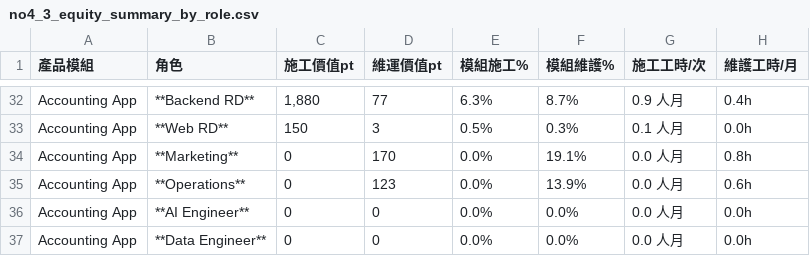
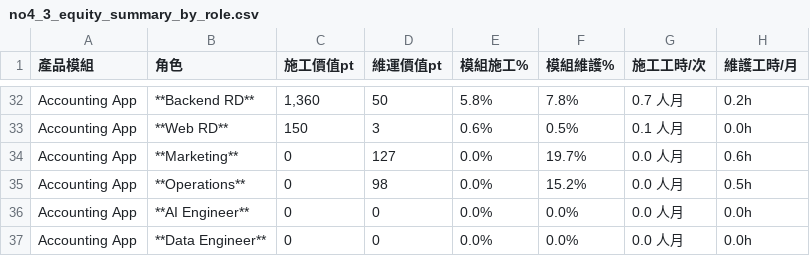
Before and after one commit to almightyken0425/SuSuGiGiSpec, a CSV file: no2_equity_model/no1_foundation/no4_3_equity_summary_by_role.csv, drawn as a sheet; only a part is shown, gaps mark what is left out; the diff covers the shown part only; the diff names each change by its address in the sheet, - before the commit and + after, or states it on an @@ line.

```diff
--- a/no2_equity_model/no1_foundation/no4_3_equity_summary_by_role.csv
+++ b/no2_equity_model/no1_foundation/no4_3_equity_summary_by_role.csv
-C32 (施工價值pt): 1,880
+C32 (施工價值pt): 1,360
-D32 (維運價值pt): 77
+D32 (維運價值pt): 50
-E32 (模組施工%): 6.3%
+E32 (模組施工%): 5.8%
-F32 (模組維護%): 8.7%
+F32 (模組維護%): 7.8%
-G32 (施工工時/次): 0.9 人月
+G32 (施工工時/次): 0.7 人月
-H32 (維護工時/月): 0.4h
+H32 (維護工時/月): 0.2h
-E33 (模組施工%): 0.5%
+E33 (模組施工%): 0.6%
-F33 (模組維護%): 0.3%
+F33 (模組維護%): 0.5%
-D34 (維運價值pt): 170
+D34 (維運價值pt): 127
-F34 (模組維護%): 19.1%
+F34 (模組維護%): 19.7%
-H34 (維護工時/月): 0.8h
+H34 (維護工時/月): 0.6h
-D35 (維運價值pt): 123
+D35 (維運價值pt): 98
-F35 (模組維護%): 13.9%
+F35 (模組維護%): 15.2%
-H35 (維護工時/月): 0.6h
+H35 (維護工時/月): 0.5h
```
Also changed, not shown: 1 added row, 1 removed row and 30 edited cells elsewhere in this file, no2_equity_model/no1_foundation/no4_1_module_role_points.csv, no2_equity_model/no1_foundation/no4_4_equity_summary_by_module.csv, 3 other files.
